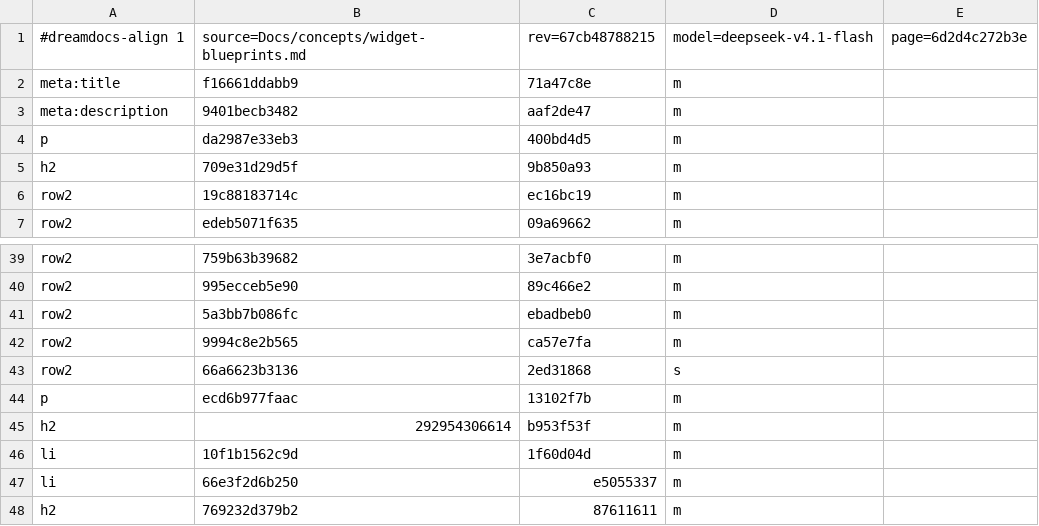
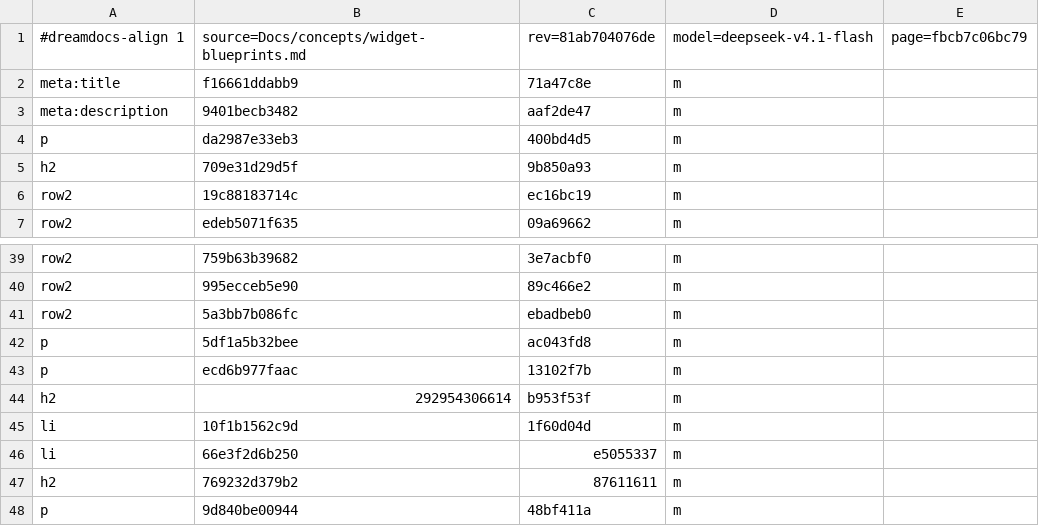
Before and after one commit to TypeDreamMoon/DreamGUI, a TSV file: Docs/zh-CN/.align/concepts/widget-blueprints.md.tsv, drawn as a sheet; only a part is shown, gaps mark what is left out; the shorter side is filled out with more unchanged rows.

```diff
--- a/Docs/zh-CN/.align/concepts/widget-blueprints.md.tsv
+++ b/Docs/zh-CN/.align/concepts/widget-blueprints.md.tsv
@@ -1,2 +1,2 @@
-#dreamdocs-align 1	source=Docs/concepts/widget-blueprints.md	rev=67cb48788215	model=deepseek-v4.1-flash	page=6d2d4c272b3e
+#dreamdocs-align 1	source=Docs/concepts/widget-blueprints.md	rev=81ab704076de	model=deepseek-v4.1-flash	page=fbcb7c06bc79
 meta:title	f16661ddabb9	71a47c8e	m
@@ -41,4 +41,3 @@ row2	995ecceb5e90	89c466e2	m
 row2	5a3bb7b086fc	ebadbeb0	m
-row2	9994c8e2b565	ca57e7fa	m
-row2	66a6623b3136	2ed31868	s
+p	5df1a5b32bee	ac043fd8	m
 p	ecd6b977faac	13102f7b	m
```
Also changed, not shown: Docs/zh-CN/.align/concepts/input.md.tsv, Docs/zh-CN/.align/controls/index.md.tsv, 33 other files.
